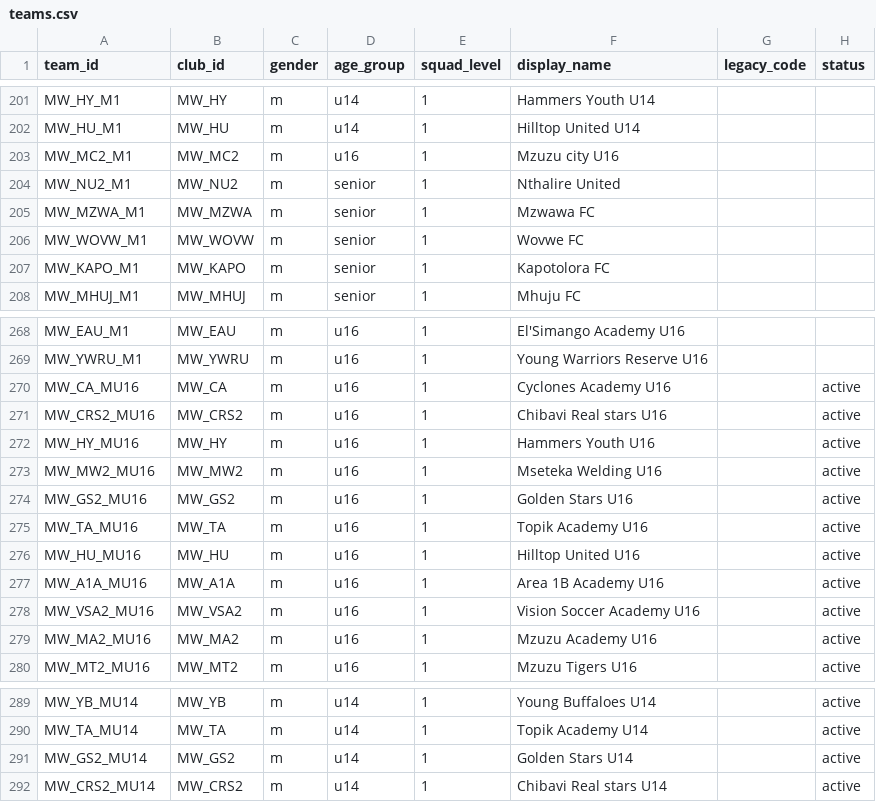
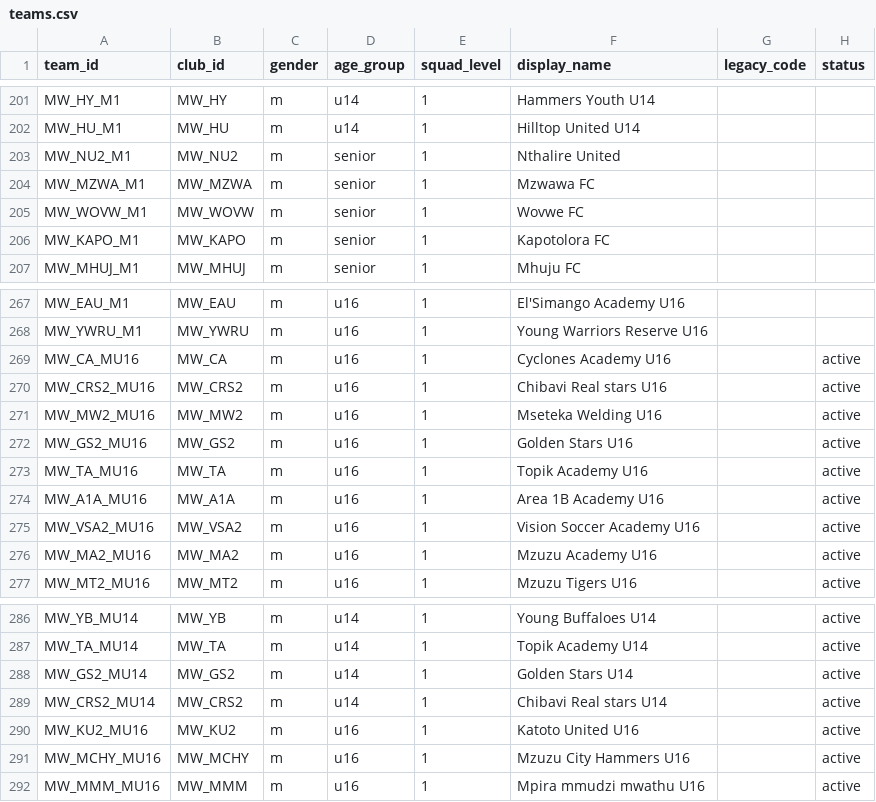
Before and after one commit to theboban5/fb-mw, a CSV file: data/canonical/teams.csv, drawn as a sheet; only a part is shown, gaps mark what is left out.

```diff
--- a/data/canonical/teams.csv
+++ b/data/canonical/teams.csv
@@ -202,3 +202,2 @@ MW_HY_M1,MW_HY,m,u14,1,Hammers Youth U14,,
 MW_HU_M1,MW_HU,m,u14,1,Hilltop United U14,,
-MW_MC2_M1,MW_MC2,m,u16,1,Mzuzu city U16,,
 MW_NU2_M1,MW_NU2,m,senior,1,Nthalire United,,
@@ -271,3 +270,2 @@ MW_CA_MU16,MW_CA,m,u16,1,Cyclones Academy U16,,active
 MW_CRS2_MU16,MW_CRS2,m,u16,1,Chibavi Real stars U16,,active
-MW_HY_MU16,MW_HY,m,u16,1,Hammers Youth U16,,active
 MW_MW2_MU16,MW_MW2,m,u16,1,Mseteka Welding U16,,active
@@ -275,3 +273,2 @@ MW_GS2_MU16,MW_GS2,m,u16,1,Golden Stars U16,,active
 MW_TA_MU16,MW_TA,m,u16,1,Topik Academy U16,,active
-MW_HU_MU16,MW_HU,m,u16,1,Hilltop United U16,,active
 MW_A1A_MU16,MW_A1A,m,u16,1,Area 1B Academy U16,,active
@@ -292 +289,4 @@ MW_GS2_MU14,MW_GS2,m,u14,1,Golden Stars U14,,active
 MW_CRS2_MU14,MW_CRS2,m,u14,1,Chibavi Real stars U14,,active
+MW_KU2_MU16,MW_KU2,m,u16,1,Katoto United U16,,active
+MW_MCHY_MU16,MW_MCHY,m,u16,1,Mzuzu City Hammers U16,,active
+MW_MMM_MU16,MW_MMM,m,u16,1,Mpira mmudzi mwathu U16,,active
```
Also changed, not shown: data/canonical/entries.csv, data/canonical/matches.csv.
